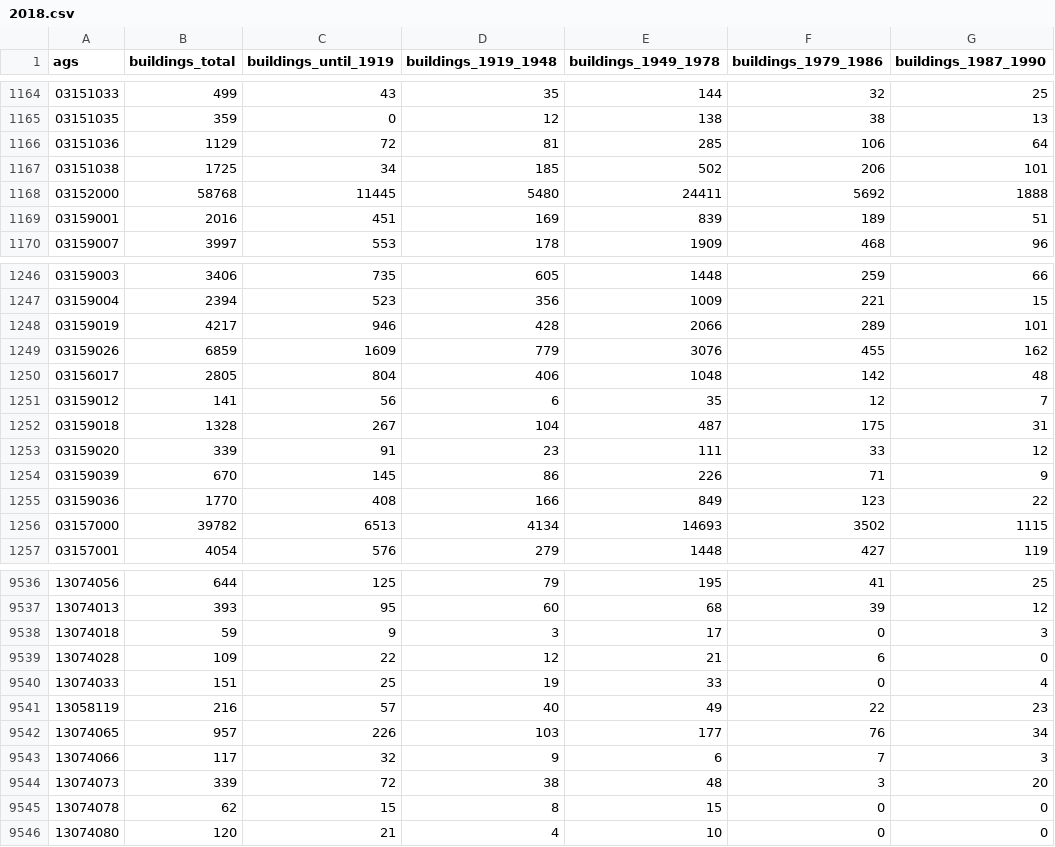
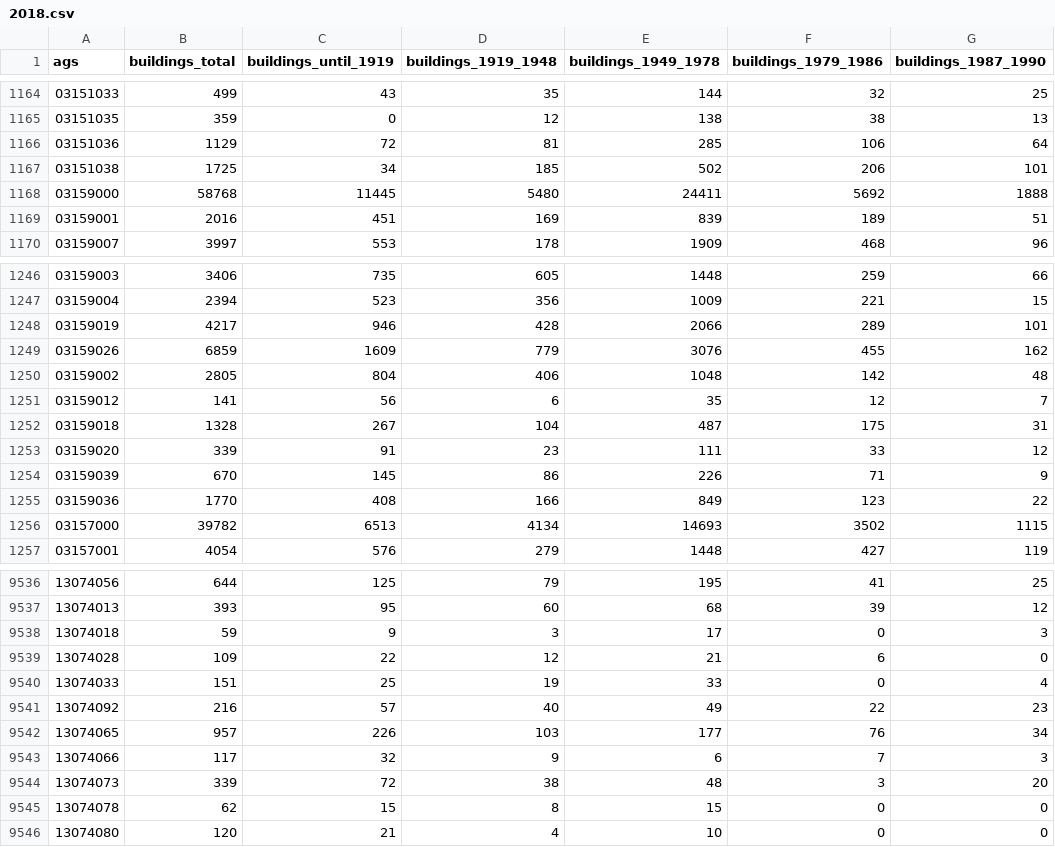
Before and after one commit to curiousleo/localzero-data-public, a CSV file: buildings/2018.csv, drawn as a sheet; only a part is shown, gaps mark what is left out; the diff names each change by its address in the sheet, - before the commit and + after, or states it on an @@ line.

Commit message:
Änderungen Gebäudezensus

```diff
--- a/buildings/2018.csv
+++ b/buildings/2018.csv
-A1168 (ags): 03152000
+A1168 (ags): 03159000
-A1250 (ags): 03156017
+A1250 (ags): 03159002
-A9541 (ags): 13058119
+A9541 (ags): 13074092
```
